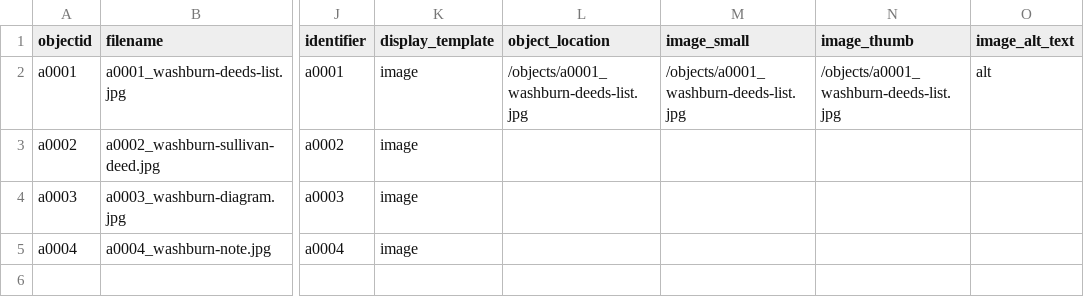
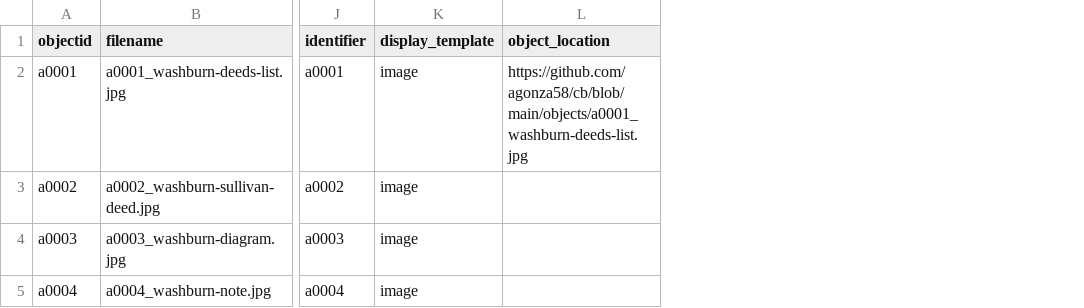
Before and after one commit to agonza58/cb, a CSV file: _data/a001.csv, drawn as a sheet; only a part is shown, gaps mark what is left out; the diff names each change by its address in the sheet, - before the commit and + after, or states it on an @@ line.

Commit message:
Add files via upload

```diff
--- a/_data/a001.csv
+++ b/_data/a001.csv
-column M (image_small), row 2: /objects/a0001_washburn-deeds-list.jpg
-column N (image_thumb), row 2: /objects/a0001_washburn-deeds-list.jpg
-column O (image_alt_text), row 2: alt
-L2 (object_location): /objects/a0001_washburn-deeds-list.jpg
+L2 (object_location): https://github.com/agonza58/cb/blob/main/objects/a0001_washburn-deeds-list.jpg
```
